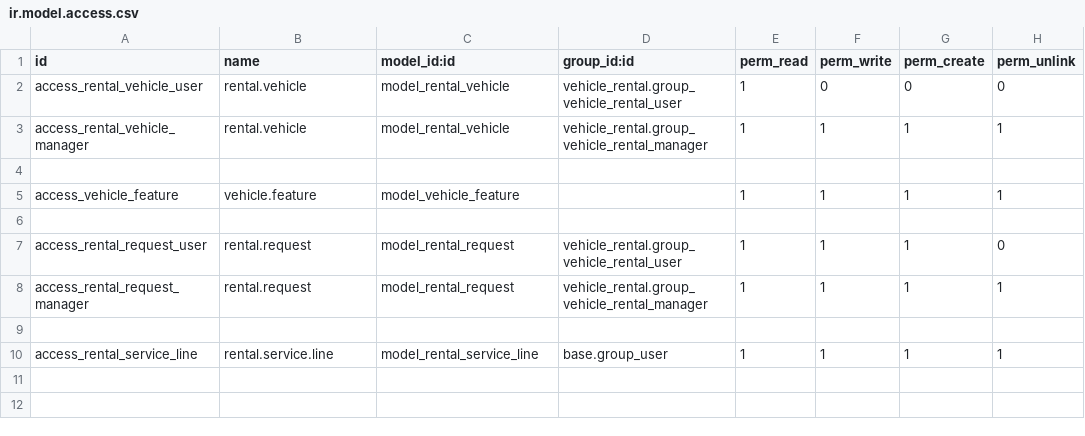
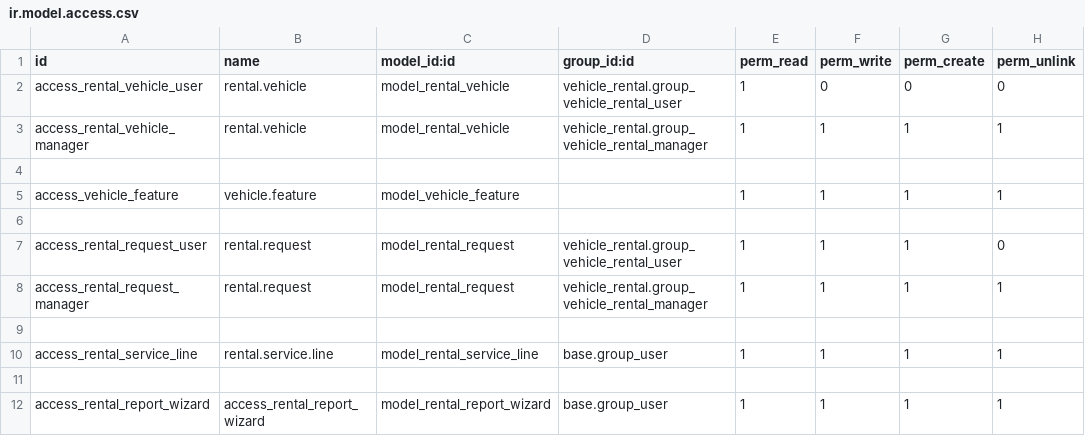
Before and after one commit to AthulyaDominic/Kogzio_odoo, a CSV file: vehicle_rental/security/ir.model.access.csv, drawn as a sheet; the diff names each change by its address in the sheet, - before the commit and + after, or states it on an @@ line.

```diff
--- a/vehicle_rental/security/ir.model.access.csv
+++ b/vehicle_rental/security/ir.model.access.csv
+row 11: (empty)
+row 12: access_rental_report_wizard | access_rental_report_wizard | model_rental_report_wizard | base.group_user | 1 | 1 | 1 | 1
```
Also changed, not shown: 7 other files.
